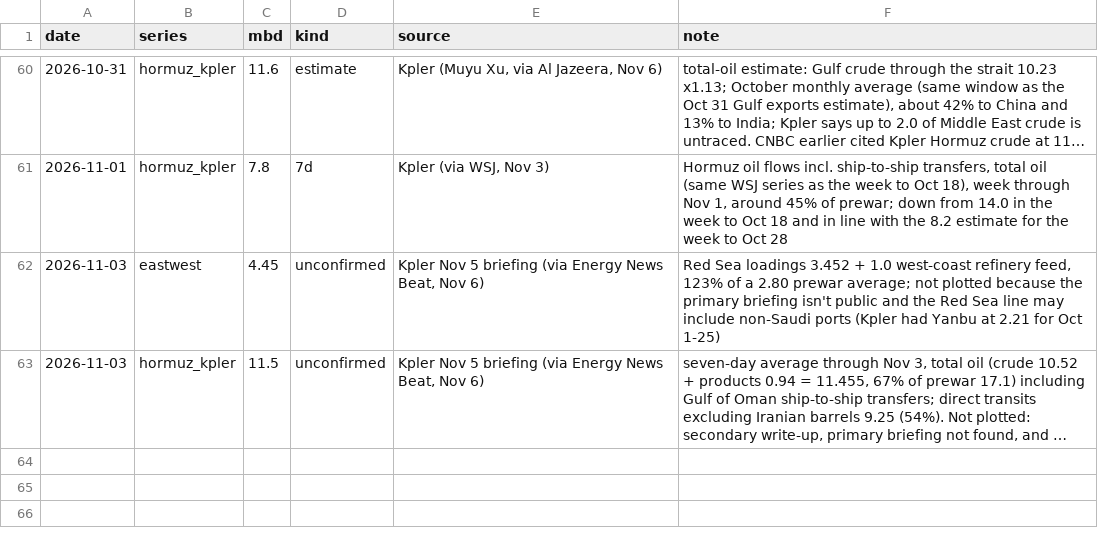
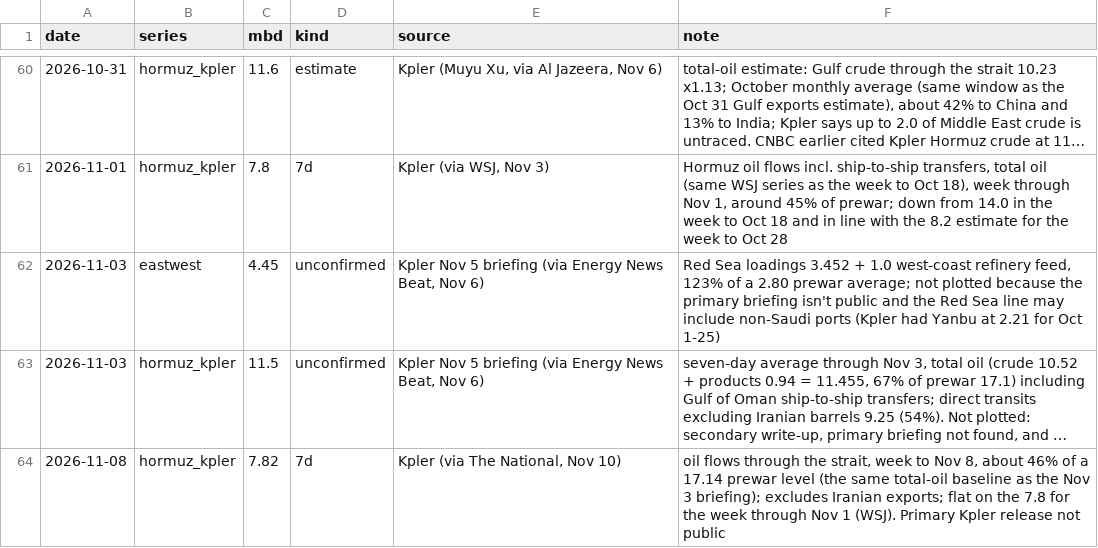
Before and after one commit to abrandt1897/GeoBrief, a CSV file: data/supply.csv, drawn as a sheet; only a part is shown, gaps mark what is left out; long unchanged cells end in …; the diff names each change by its address in the sheet, - before the commit and + after, or states it on an @@ line.

```diff
--- a/data/supply.csv
+++ b/data/supply.csv
+row 64: 2026-11-08 | hormuz_kpler | 7.82 | 7d | Kpler (via The National, Nov 10) | oil flows through the strait, week to Nov 8, about 46% of a 17.14 prewar level (the same total-oil baseline as the Nov 3 briefing); excludes Iranian exports; flat on the 7.8 for the week through Nov 1 (WSJ). Primary Kpler release not public
```
Also changed, not shown: data/headlines.csv, 3 other files.
